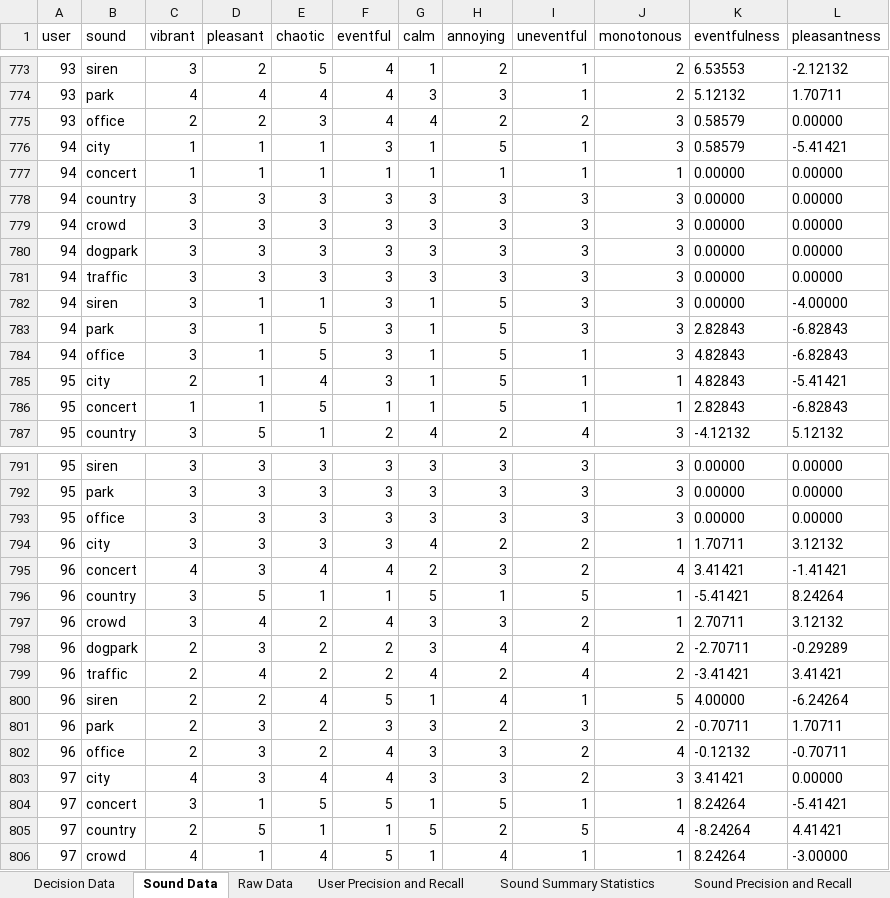
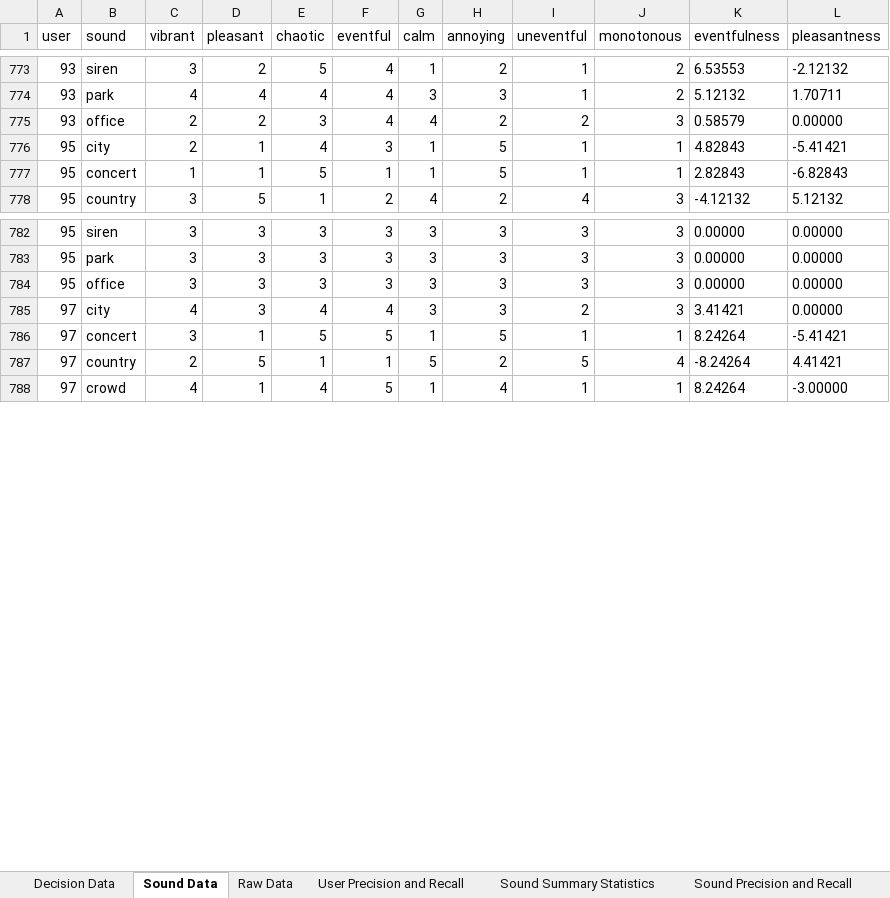
Before and after one commit to theo-kim/trust-decision, an Excel workbook: data.xlsx, sheet Sound Data, drawn as a sheet; only a part is shown, gaps mark what is left out; values as stored, in another font and other column widths than the file's, no borders; the diff names each change by its address in the sheet, - before the commit and + after, or states it on an @@ line.

Commit message:
changed more data

```diff
--- a/data.xlsx (sheet Sound Data)
+++ b/data.xlsx (sheet Sound Data)
-row 776: 94 | city | 1 | 1 | 1 | 3 | 1 | 5 | 1 | 3 | 0.58579 | -5.41421
-row 777: 94 | concert | 1 | 1 | 1 | 1 | 1 | 1 | 1 | 1 | 0.00000 | 0.00000
-row 778: 94 | country | 3 | 3 | 3 | 3 | 3 | 3 | 3 | 3 | 0.00000 | 0.00000
-row 779: 94 | crowd | 3 | 3 | 3 | 3 | 3 | 3 | 3 | 3 | 0.00000 | 0.00000
-row 780: 94 | dogpark | 3 | 3 | 3 | 3 | 3 | 3 | 3 | 3 | 0.00000 | 0.00000
-row 781: 94 | traffic | 3 | 3 | 3 | 3 | 3 | 3 | 3 | 3 | 0.00000 | 0.00000
-row 782: 94 | siren | 3 | 1 | 1 | 3 | 1 | 5 | 3 | 3 | 0.00000 | -4.00000
-row 783: 94 | park | 3 | 1 | 5 | 3 | 1 | 5 | 3 | 3 | 2.82843 | -6.82843
-row 784: 94 | office | 3 | 1 | 5 | 3 | 1 | 5 | 1 | 3 | 4.82843 | -6.82843
-row 794: 96 | city | 3 | 3 | 3 | 3 | 4 | 2 | 2 | 1 | 1.70711 | 3.12132
-row 795: 96 | concert | 4 | 3 | 4 | 4 | 2 | 3 | 2 | 4 | 3.41421 | -1.41421
-row 796: 96 | country | 3 | 5 | 1 | 1 | 5 | 1 | 5 | 1 | -5.41421 | 8.24264
-row 797: 96 | crowd | 3 | 4 | 2 | 4 | 3 | 3 | 2 | 1 | 2.70711 | 3.12132
-row 798: 96 | dogpark | 2 | 3 | 2 | 2 | 3 | 4 | 4 | 2 | -2.70711 | -0.29289
-row 799: 96 | traffic | 2 | 4 | 2 | 2 | 4 | 2 | 4 | 2 | -3.41421 | 3.41421
-row 800: 96 | siren | 2 | 2 | 4 | 5 | 1 | 4 | 1 | 5 | 4.00000 | -6.24264
-row 801: 96 | park | 2 | 3 | 2 | 3 | 3 | 2 | 3 | 2 | -0.70711 | 1.70711
-row 802: 96 | office | 2 | 3 | 2 | 4 | 3 | 3 | 2 | 4 | -0.12132 | -0.70711
```
Also changed, not shown: sheet Raw Data, sheet User Precision and Recall.
